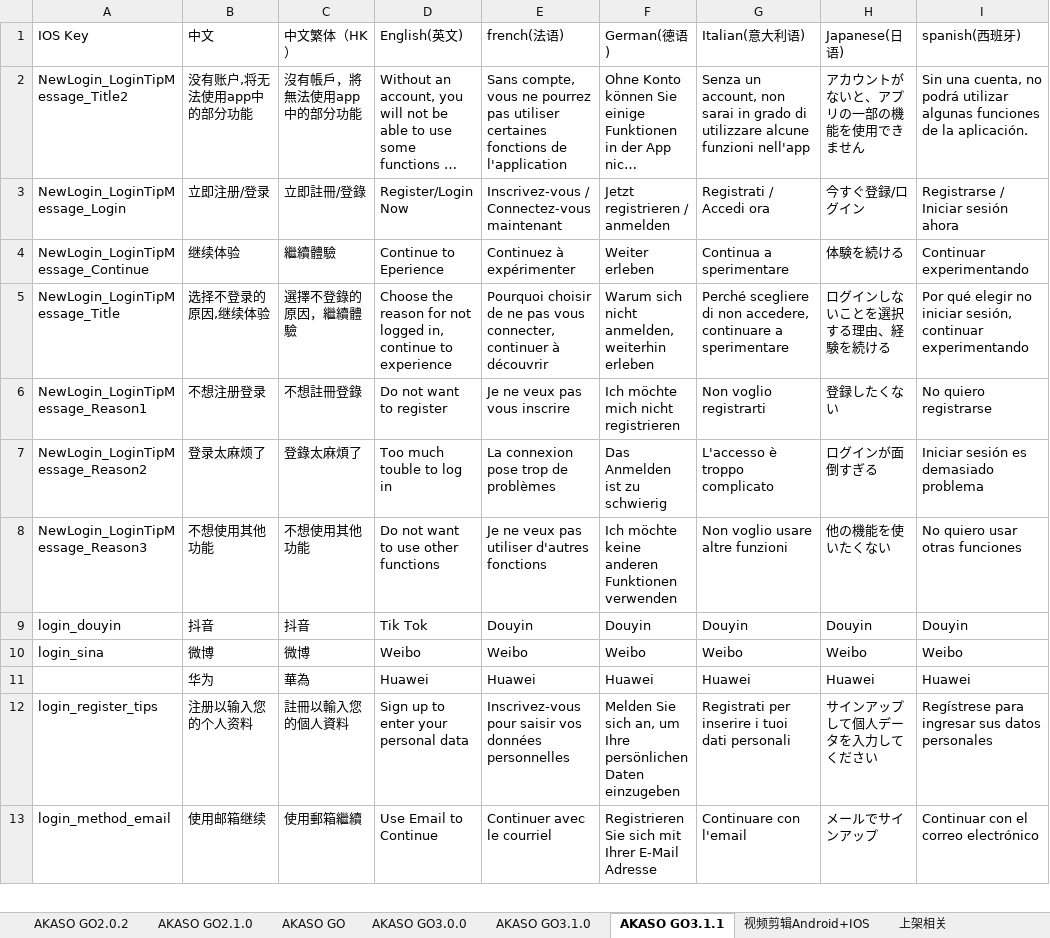
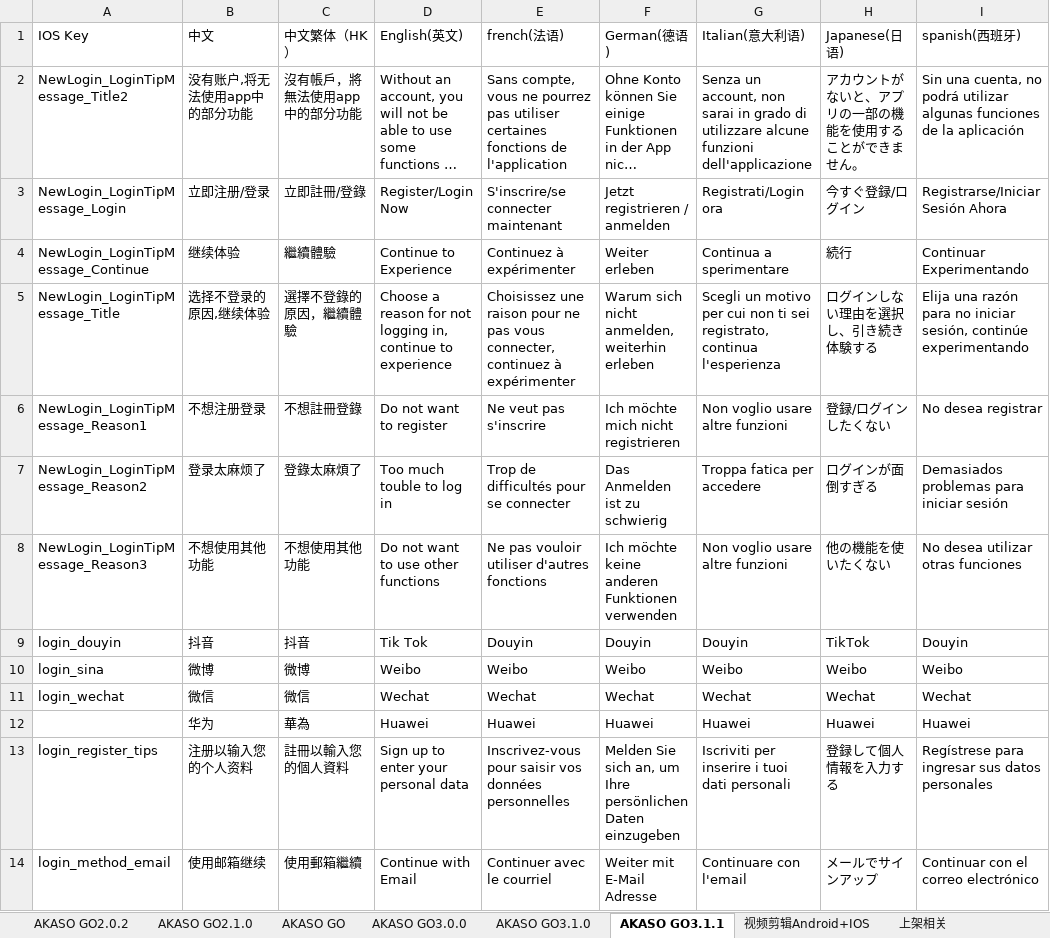
Before and after one commit to keroushe/Localizable-Language, an Excel workbook: iOS/excel2String/AKASOGO_lan.xlsx, sheet AKASO GO3.1.1, drawn as a sheet; only a part is shown; long unchanged cells end in …; values as stored, in another font and other column widths than the file's, no cell formats; addresses are those after the commit; the diff covers the shown part only; the diff names each change by its address in the sheet, - before the commit and + after, or states it on an @@ line.

```diff
--- a/iOS/excel2String/AKASOGO_lan.xlsx (sheet AKASO GO3.1.1)
+++ b/iOS/excel2String/AKASOGO_lan.xlsx (sheet AKASO GO3.1.1)
-G2 (Italian(意大利语)): …alcune funzioni nell'app
+G2 (Italian(意大利语)): …alcune funzioni dell'applicazione
-H2 (Japanese(日语)): アカウントがないと、アプリの一部の機能を使用できません
+H2 (Japanese(日语)): アカウントがないと、アプリの一部の機能を使用することができません。
-I2 (spanish(西班牙)): …de la aplicación.
+I2 (spanish(西班牙)): …de la aplicación
-E3 (french(法语)): Inscrivez-vous / Connectez-vous maintenant
+E3 (french(法语)): S'inscrire/se connecter maintenant
-G3 (Italian(意大利语)): Registrati / Accedi ora
+G3 (Italian(意大利语)): Registrati/Login ora
-I3 (spanish(西班牙)): Registrarse / Iniciar sesión ahora
+I3 (spanish(西班牙)): Registrarse/Iniciar Sesión Ahora
-D4 (English(英文)): Continue to Eperience
+D4 (English(英文)): Continue to Experience
-H4 (Japanese(日语)): 体験を続ける
+H4 (Japanese(日语)): 続行
-I4 (spanish(西班牙)): Continuar experimentando
+I4 (spanish(西班牙)): Continuar Experimentando
-D5 (English(英文)): Choose the reason for not logged in, continue…
+D5 (English(英文)): Choose a reason for not logging in, continue…
-E5 (french(法语)): Pourquoi choisir de ne pas vous connecter, continuer à découvrir
+E5 (french(法语)): Choisissez une raison pour ne pas vous connecter, continuez à expérimenter
-G5 (Italian(意大利语)): Perché scegliere di non accedere, continuare a sperimentare
+G5 (Italian(意大利语)): Scegli un motivo per cui non ti sei registrato, continua l'esperienza
-H5 (Japanese(日语)): ログインしないことを選択する理由、経験を続ける
+H5 (Japanese(日语)): ログインしない理由を選択し、引き続き体験する
-I5 (spanish(西班牙)): Por qué elegir no iniciar sesión, continuar experimentando
+I5 (spanish(西班牙)): Elija una razón para no iniciar sesión, continúe experimentando
-E6 (french(法语)): Je ne veux pas vous inscrire
+E6 (french(法语)): Ne veut pas s'inscrire
-G6 (Italian(意大利语)): Non voglio registrarti
+G6 (Italian(意大利语)): Non voglio usare altre funzioni
-H6 (Japanese(日语)): 登録したくない
+H6 (Japanese(日语)): 登録/ログインしたくない
-I6 (spanish(西班牙)): No quiero registrarse
+I6 (spanish(西班牙)): No desea registrar
-E7 (french(法语)): La connexion pose trop de problèmes
+E7 (french(法语)): Trop de difficultés pour se connecter
-G7 (Italian(意大利语)): L'accesso è troppo complicato
+G7 (Italian(意大利语)): Troppa fatica per accedere
-I7 (spanish(西班牙)): Iniciar sesión es demasiado problema
+I7 (spanish(西班牙)): Demasiados problemas para iniciar sesión
-E8 (french(法语)): Je ne veux pas utiliser d'autres fonctions
+E8 (french(法语)): Ne pas vouloir utiliser d'autres fonctions
-I8 (spanish(西班牙)): No quiero usar otras funciones
+I8 (spanish(西班牙)): No desea utilizar otras funciones
-H9 (Japanese(日语)): Douyin
+H9 (Japanese(日语)): TikTok
+row 11: login_wechat | 微信 | 微信 | Wechat | Wechat | Wechat | Wechat | Wechat | Wechat
-G13 (Italian(意大利语)): Registrati per inserire i tuoi dati personali
+G13 (Italian(意大利语)): Iscriviti per inserire i tuoi dati personali
-H13 (Japanese(日语)): サインアップして個人データを入力してください
+H13 (Japanese(日语)): 登録して個人情報を入力する
-D14 (English(英文)): Use Email to Continue
+D14 (English(英文)): Continue with Email
-F14 (German(德语)): Registrieren Sie sich mit Ihrer E-Mail Adresse
+F14 (German(德语)): Weiter mit E-Mail Adresse
```
Also changed, not shown: 1 added row and 52 edited cells elsewhere in this sheet, sheet AKASO GO3.0.0, sheet 视频剪辑Android+IOS, sheet AKASO GO3.1.0, sheet 上架相关, sheet AKASO GO, sheet AKASO GO2.0.2, 1 more sheet, cell formats, 3 other files.
